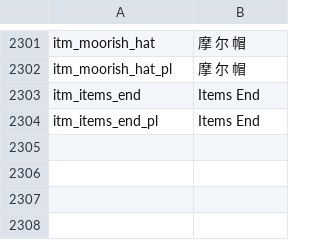
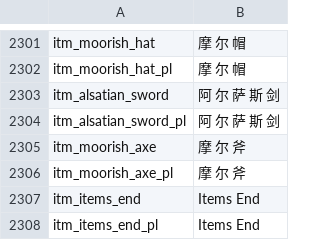
Before and after one commit to zac123456789123/mountblade-ad1257svn-chinese-translation, a CSV file: cns/item_kinds.csv, drawn as a sheet; only a part is shown, gaps mark what is left out.

```diff
--- a/cns/item_kinds.csv
+++ b/cns/item_kinds.csv
@@ -2302,2 +2302,6 @@ itm_moorish_hat|摩 尔 帽
 itm_moorish_hat_pl|摩 尔 帽
+itm_alsatian_sword|阿 尔 萨 斯 剑
+itm_alsatian_sword_pl|阿 尔 萨 斯 剑
+itm_moorish_axe|摩 尔 斧
+itm_moorish_axe_pl|摩 尔 斧
 itm_items_end|Items End
```
Also changed, not shown: cns/info_pages.csv, cns/troops.csv, 11 other files.
